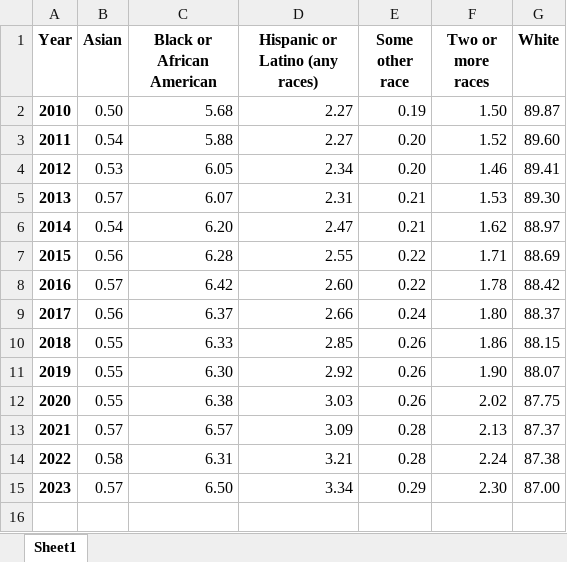
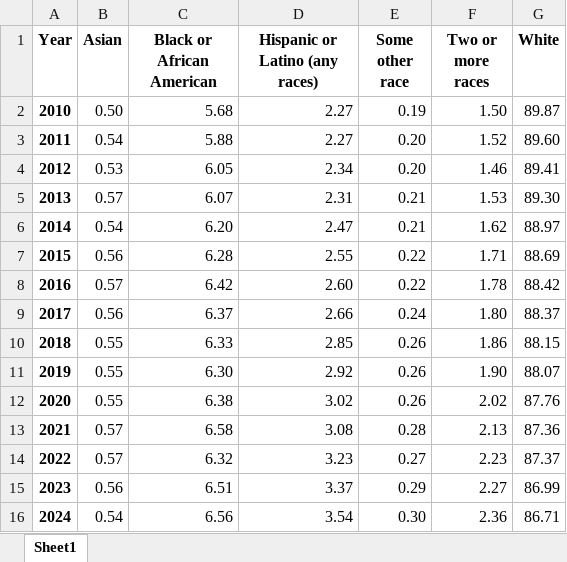
Before and after one commit to morpc-insights/insights-race, an Excel workbook: output_data/charts/0500000US39101.xlsx, sheet Sheet1, drawn as a sheet; values as stored, in another font and other column widths than the file's, no borders; charts and pictures not drawn; removed rows and columns are numbered as before the commit, all else as after; the diff names each change by its address in the sheet, - before the commit and + after, or states it on an @@ line.

```diff
--- a/output_data/charts/0500000US39101.xlsx (sheet Sheet1)
+++ b/output_data/charts/0500000US39101.xlsx (sheet Sheet1)
-D12 (Hispanic or Latino (any races)): 3.03
+D12 (Hispanic or Latino (any races)): 3.02
-G12 (White): 87.75
+G12 (White): 87.76
-C13 (Black or African American): 6.57
+C13 (Black or African American): 6.58
-D13 (Hispanic or Latino (any races)): 3.09
+D13 (Hispanic or Latino (any races)): 3.08
-G13 (White): 87.37
+G13 (White): 87.36
-row 14: 2022 | 0.58 | 6.31 | 3.21 | 0.28 | 2.24 | 87.38
-row 15: 2023 | 0.57 | 6.50 | 3.34 | 0.29 | 2.30 | 87.00
+row 14: 2022 | 0.57 | 6.32 | 3.23 | 0.27 | 2.23 | 87.37
+row 15: 2023 | 0.56 | 6.51 | 3.37 | 0.29 | 2.27 | 86.99
+row 16: 2024 | 0.54 | 6.56 | 3.54 | 0.30 | 2.36 | 86.71
```
Also changed, not shown: charts or pictures, output_data/charts/0500000US39045.xlsx, output_data/charts/0500000US39049.xlsx, 34 other files.
